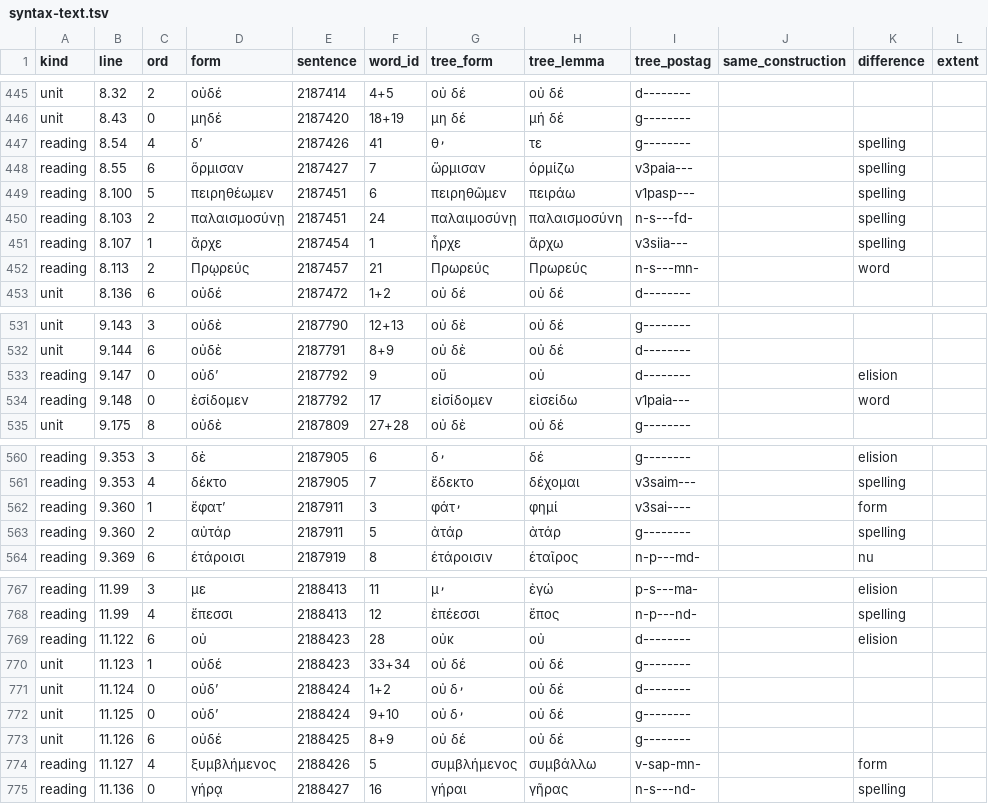
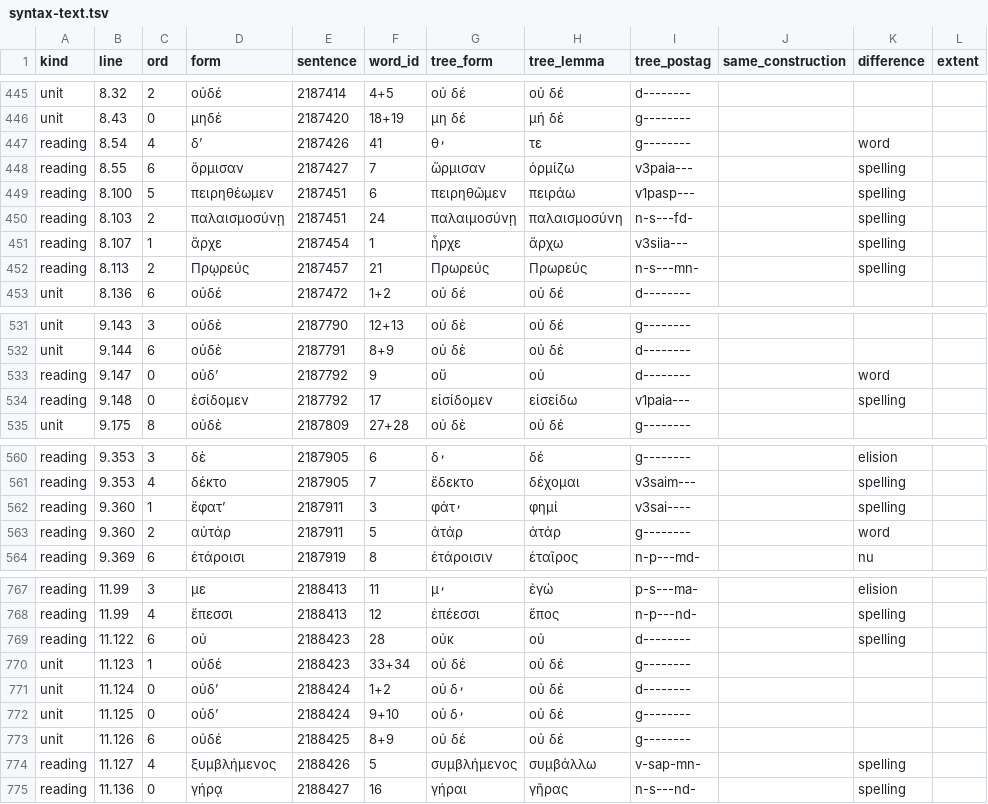
Before and after one commit to polemistes/anagnosis, a TSV file: texts/odyssey/syntax-text.tsv, drawn as a sheet; only a part is shown, gaps mark what is left out; the diff covers the shown part only.

```diff
--- a/texts/odyssey/syntax-text.tsv
+++ b/texts/odyssey/syntax-text.tsv
@@ -446,3 +446,3 @@ unit	8.32	2	οὐδέ	2187414	4+5	οὐ δέ	οὐ δέ	d--------
 unit	8.43	0	μηδέ	2187420	18+19	μη δέ	μή δέ	g--------			
-reading	8.54	4	δʼ	2187426	41	θ̓	τε	g--------		spelling	
+reading	8.54	4	δʼ	2187426	41	θ̓	τε	g--------		word	
 reading	8.55	6	ὅρμισαν	2187427	7	ὥρμισαν	ὁρμίζω	v3paia---		spelling	
@@ -451,3 +451,3 @@ reading	8.103	2	παλαισμοσύνῃ	2187451	24	παλαιμοσύνῃ	π
 reading	8.107	1	ἄρχε	2187454	1	ἦρχε	ἄρχω	v3siia---		spelling	
-reading	8.113	2	Πρῳρεύς	2187457	21	Πρωρεύς	Πρωρεύς	n-s---mn-		word	
+reading	8.113	2	Πρῳρεύς	2187457	21	Πρωρεύς	Πρωρεύς	n-s---mn-		spelling	
 unit	8.136	6	οὐδέ	2187472	1+2	οὐ δέ	οὐ δέ	d--------			
@@ -532,4 +532,4 @@ unit	9.143	3	οὐδὲ	2187790	12+13	οὐ δὲ	οὐ δέ	g--------
 unit	9.144	6	οὐδὲ	2187791	8+9	οὐ δὲ	οὐ δέ	d--------			
-reading	9.147	0	οὐδʼ	2187792	9	οὔ	οὐ	d--------		elision	
-reading	9.148	0	ἐσίδομεν	2187792	17	εἰσίδομεν	εἰσείδω	v1paia---		word	
+reading	9.147	0	οὐδʼ	2187792	9	οὔ	οὐ	d--------		word	
+reading	9.148	0	ἐσίδομεν	2187792	17	εἰσίδομεν	εἰσείδω	v1paia---		spelling	
 unit	9.175	8	οὐδὲ	2187809	27+28	οὐ δὲ	οὐ δέ	g--------			
@@ -561,4 +561,4 @@ reading	9.353	3	δὲ	2187905	6	δ̓	δέ	g--------		elision
 reading	9.353	4	δέκτο	2187905	7	ἔδεκτο	δέχομαι	v3saim---		spelling	
-reading	9.360	1	ἔφατʼ	2187911	3	φάτ̓	φημί	v3sai----		form	
-reading	9.360	2	αὐτάρ	2187911	5	ἀτάρ	ἀτάρ	g--------		spelling	
+reading	9.360	1	ἔφατʼ	2187911	3	φάτ̓	φημί	v3sai----		spelling	
+reading	9.360	2	αὐτάρ	2187911	5	ἀτάρ	ἀτάρ	g--------		word	
 reading	9.369	6	ἑτάροισι	2187919	8	ἑτάροισιν	ἑταῖρος	n-p---md-		nu	
@@ -768,3 +768,3 @@ reading	11.99	3	με	2188413	11	μ̓	ἐγώ	p-s---ma-		elision
 reading	11.99	4	ἔπεσσι	2188413	12	ἐπέεσσι	ἔπος	n-p---nd-		spelling	
-reading	11.122	6	οὐ	2188423	28	οὐκ	οὐ	d--------		elision	
+reading	11.122	6	οὐ	2188423	28	οὐκ	οὐ	d--------		spelling	
 unit	11.123	1	οὐδέ	2188423	33+34	οὐ δέ	οὐ δέ	g--------			
@@ -773,3 +773,3 @@ unit	11.125	0	οὐδʼ	2188424	9+10	οὐ δ̓	οὐ δέ	g--------
 unit	11.126	6	οὐδέ	2188425	8+9	οὐ δέ	οὐ δέ	g--------			
-reading	11.127	4	ξυμβλήμενος	2188426	5	συμβλήμενος	συμβάλλω	v-sap-mn-		form	
+reading	11.127	4	ξυμβλήμενος	2188426	5	συμβλήμενος	συμβάλλω	v-sap-mn-		spelling	
 reading	11.136	0	γήρᾳ	2188427	16	γήραι	γῆρας	n-s---nd-		spelling	
```
Also changed, not shown: 71 edited cells elsewhere in this file, 3 other files.
